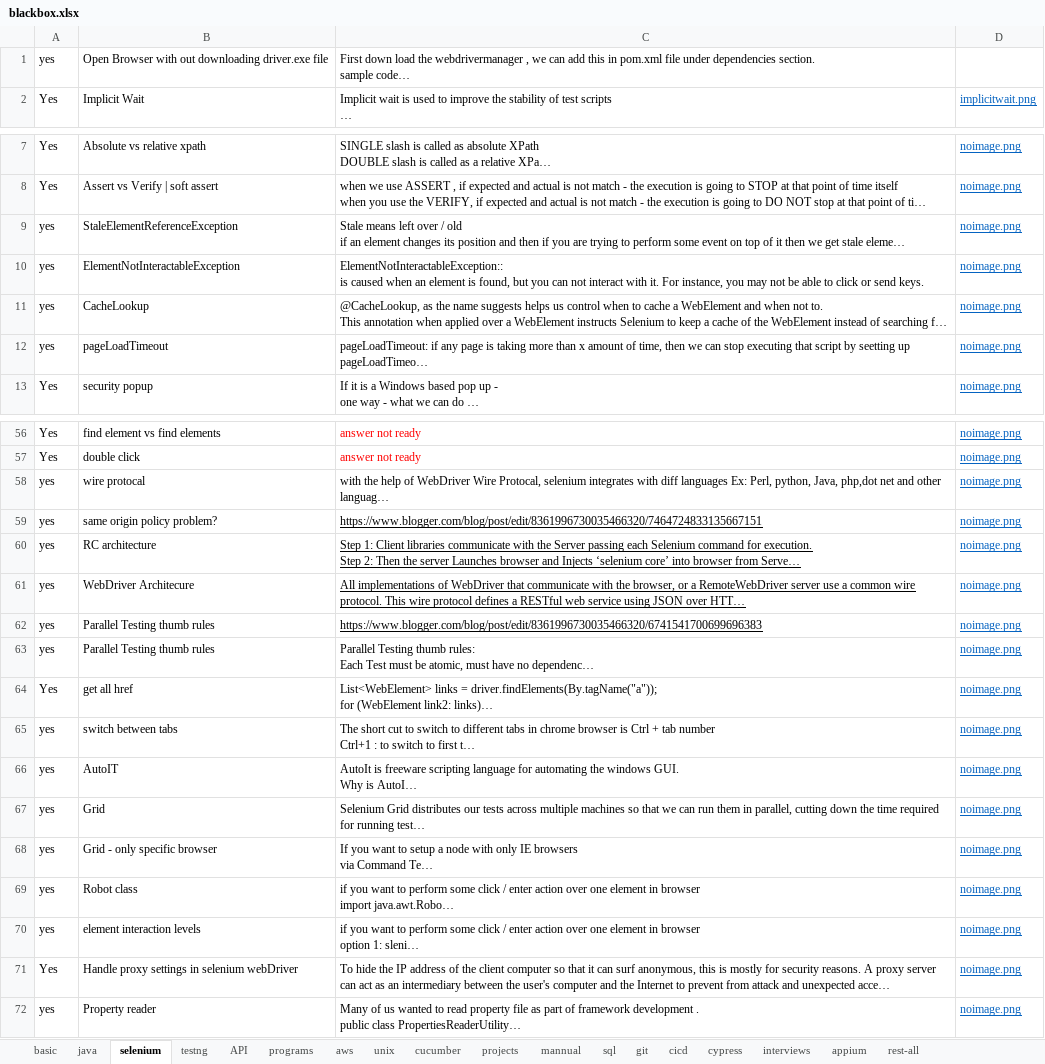
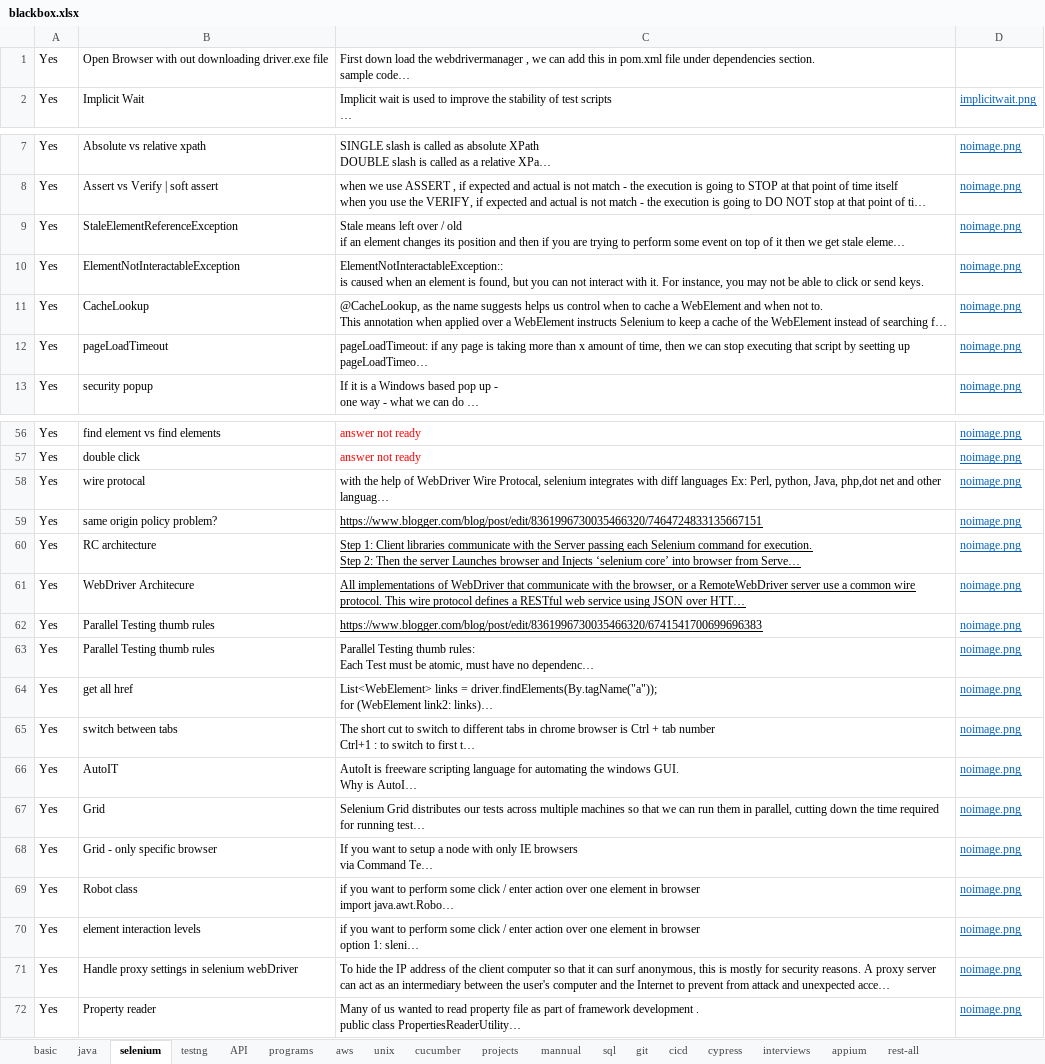
Before and after one commit to kasthurikranthikumar/pyweb, an Excel workbook: blackbox.xlsx, sheet selenium, drawn as a sheet; only a part is shown, gaps mark what is left out; long unchanged cells end in …; values as stored, in another font and other column widths than the file's, no borders; charts and pictures not drawn; the diff covers the shown part only; the diff names each change by its address in the sheet, - before the commit and + after, or states it on an @@ line.

```diff
--- a/blackbox.xlsx (sheet selenium)
+++ b/blackbox.xlsx (sheet selenium)
-A1: yes
+A1: Yes
-A9:A12: yes
+A9:A12: Yes
-A58:A63: yes
+A58:A63: Yes
-A65:A70: yes
+A65:A70: Yes
-A72: yes
+A72: Yes
```
Also changed, not shown: 1 edited cell elsewhere in this sheet, sheet programs, sheet aws, sheet unix, sheet java, sheet testng, sheet sql, 6 more sheets, 2 other files.
